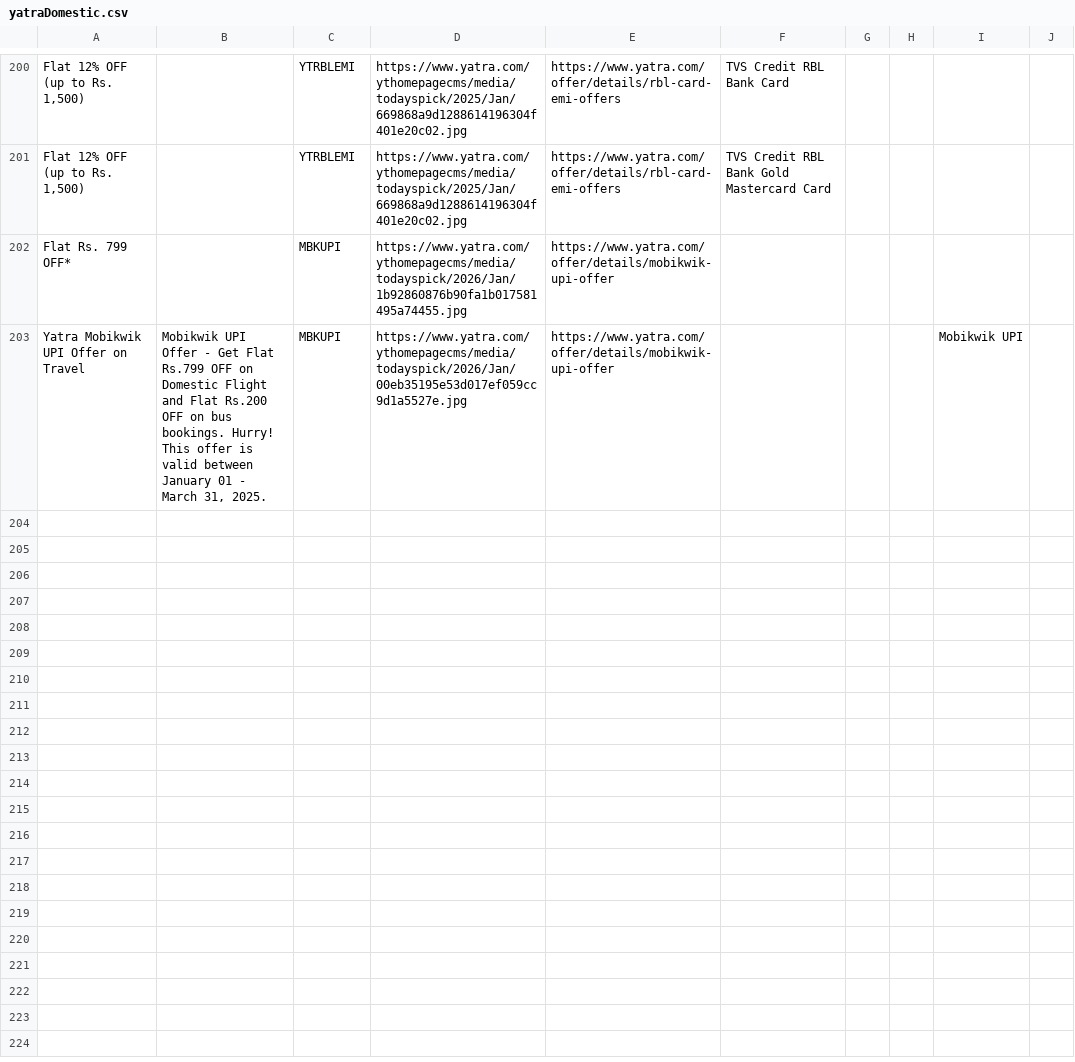
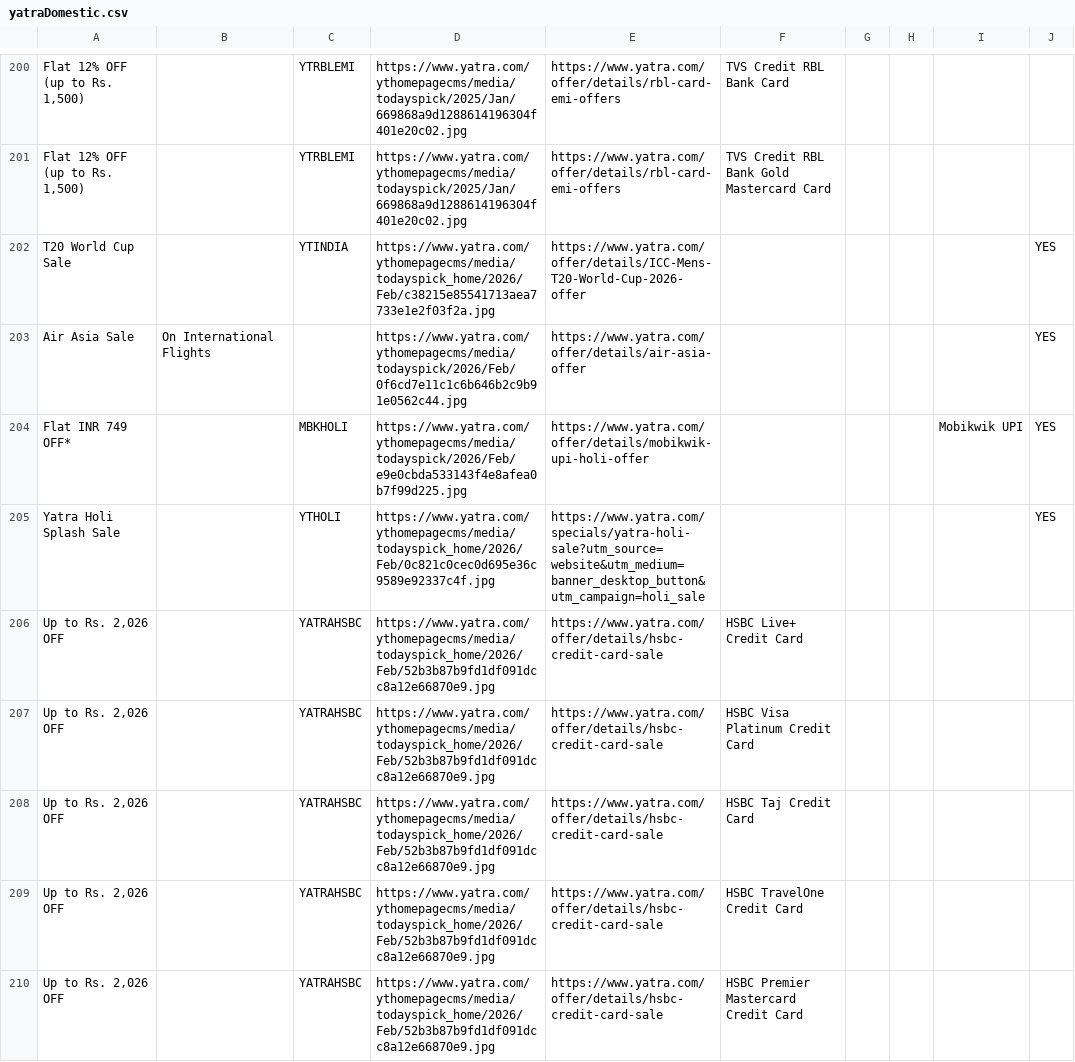
Before and after one commit to Myrupaya/airline-offers, a CSV file: public/yatraDomestic.csv, drawn as a sheet; only a part is shown, gaps mark what is left out; removed rows and columns are numbered as before the commit, all else as after; the diff names each change by its address in the sheet, - before the commit and + after, or states it on an @@ line.

```diff
--- a/public/yatraDomestic.csv
+++ b/public/yatraDomestic.csv
-row 202: Flat Rs. 799 OFF* |  | MBKUPI | https://www.yatra.com/ythomepagecms/media/todayspick/2026/Jan/1b92860876b90fa1b017581495a74455.jpg | https://www.yatra.com/offer/details/mobikwik-upi-offer
-row 203: Yatra Mobikwik UPI Offer on Travel | Mobikwik UPI Offer - Get Flat Rs.799 OFF on Domestic Flight and Flat Rs.200 OFF on bus bookings. Hurry! This offer is valid between January 01 - March 31, 2025. | MBKUPI | https://www.yatra.com/ythomepagecms/media/todayspick/2026/Jan/00eb35195e53d017ef059cc9d1a5527e.jpg | https://www.yatra.com/offer/details/mobikwik-upi-offer |  |  |  | Mobikwik UPI
+row 202: T20 World Cup Sale |  | YTINDIA | https://www.yatra.com/ythomepagecms/media/todayspick_home/2026/Feb/c38215e85541713aea7733e1e2f03f2a.jpg | https://www.yatra.com/offer/details/ICC-Mens-T20-World-Cup-2026-offer |  |  |  |  | YES
+row 203: Air Asia Sale | On International Flights |  | https://www.yatra.com/ythomepagecms/media/todayspick/2026/Feb/0f6cd7e11c1c6b646b2c9b91e0562c44.jpg | https://www.yatra.com/offer/details/air-asia-offer |  |  |  |  | YES
+row 204: Flat INR 749 OFF* |  | MBKHOLI | https://www.yatra.com/ythomepagecms/media/todayspick/2026/Feb/e9e0cbda533143f4e8afea0b7f99d225.jpg | https://www.yatra.com/offer/details/mobikwik-upi-holi-offer |  |  |  | Mobikwik UPI | YES
+row 205: Yatra Holi Splash Sale |  | YTHOLI | https://www.yatra.com/ythomepagecms/media/todayspick_home/2026/Feb/0c821c0cec0d695e36c9589e92337c4f.jpg | https://www.yatra.com/specials/yatra-holi-sale?utm_source=website&utm_medium=banner_desktop_button&utm_campaign=holi_sale |  |  |  |  | YES
+row 206: Up to Rs. 2,026 OFF |  | YATRAHSBC | https://www.yatra.com/ythomepagecms/media/todayspick_home/2026/Feb/52b3b87b9fd1df091dcc8a12e66870e9.jpg | https://www.yatra.com/offer/details/hsbc-credit-card-sale | HSBC Live+ Credit Card
+row 207: Up to Rs. 2,026 OFF |  | YATRAHSBC | https://www.yatra.com/ythomepagecms/media/todayspick_home/2026/Feb/52b3b87b9fd1df091dcc8a12e66870e9.jpg | https://www.yatra.com/offer/details/hsbc-credit-card-sale | HSBC Visa Platinum Credit Card
+row 208: Up to Rs. 2,026 OFF |  | YATRAHSBC | https://www.yatra.com/ythomepagecms/media/todayspick_home/2026/Feb/52b3b87b9fd1df091dcc8a12e66870e9.jpg | https://www.yatra.com/offer/details/hsbc-credit-card-sale | HSBC Taj Credit Card
+row 209: Up to Rs. 2,026 OFF |  | YATRAHSBC | https://www.yatra.com/ythomepagecms/media/todayspick_home/2026/Feb/52b3b87b9fd1df091dcc8a12e66870e9.jpg | https://www.yatra.com/offer/details/hsbc-credit-card-sale | HSBC TravelOne Credit Card
+row 210: Up to Rs. 2,026 OFF |  | YATRAHSBC | https://www.yatra.com/ythomepagecms/media/todayspick_home/2026/Feb/52b3b87b9fd1df091dcc8a12e66870e9.jpg | https://www.yatra.com/offer/details/hsbc-credit-card-sale | HSBC Premier Mastercard Credit Card
```
Also changed, not shown: 6 other files.
